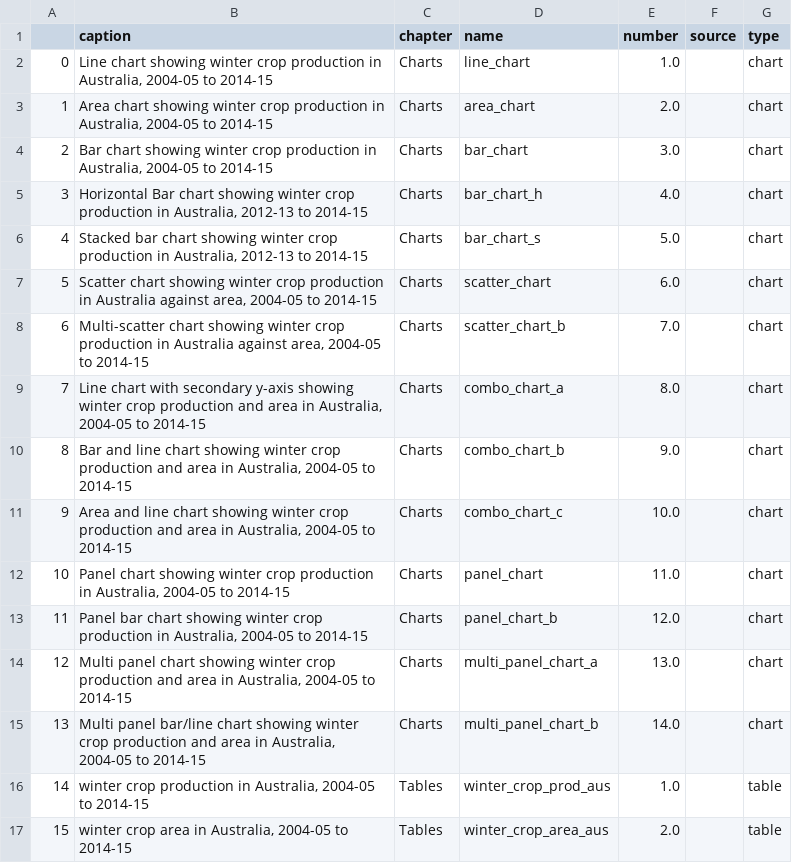
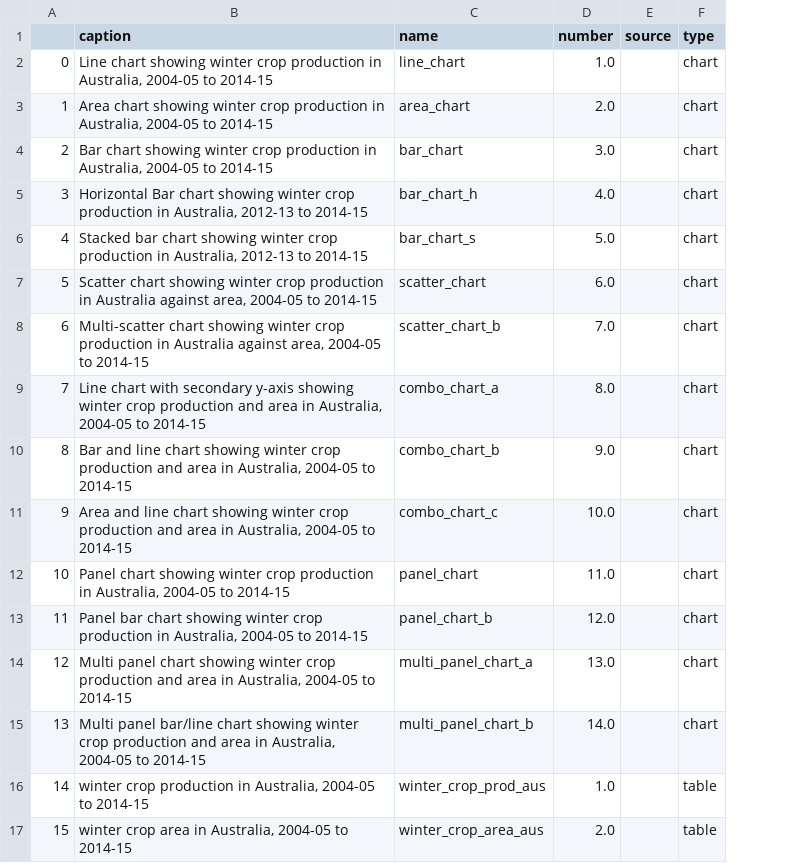
Before and after one commit to fagan2888/ABARESdocs, a CSV file: charts_and_tables/chart_table_index.csv, drawn as a sheet; the diff names each change by its address in the sheet, - before the commit and + after, or states it on an @@ line.

Commit message:
combine chapters

```diff
--- a/charts_and_tables/chart_table_index.csv
+++ b/charts_and_tables/chart_table_index.csv
-column C (chapter), rows 2-17: Charts | Charts | Charts | Charts | Charts | Charts | Charts | Charts | Charts | Charts | Charts | Charts | Charts | Charts | Tables | Tables
```
Also changed, not shown: 41 other files.
